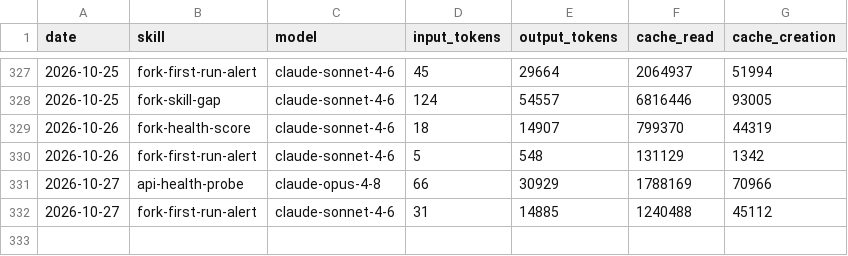
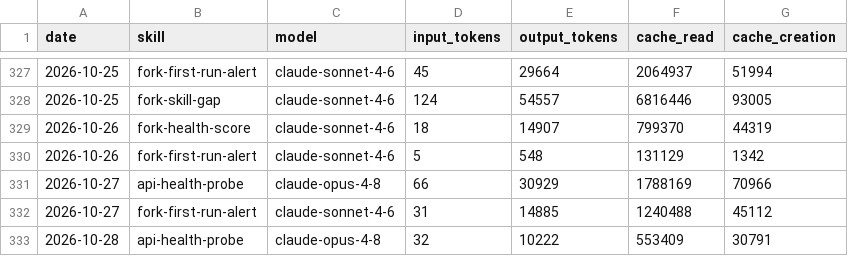
Before and after one commit to swarm-ai-research/aeon-atlas, a CSV file: memory/token-usage.csv, drawn as a sheet; only a part is shown, gaps mark what is left out.

Commit message:
chore(api-health-probe): auto-commit 2026-10-28

```diff
--- a/memory/token-usage.csv
+++ b/memory/token-usage.csv
@@ -332 +332,2 @@ date,skill,model,input_tokens,output_tokens,cache_read,cache_creation
 2026-10-27,fork-first-run-alert,claude-sonnet-4-6,31,14885,1240488,45112
+2026-10-28,api-health-probe,claude-opus-4-8,32,10222,553409,30791
```
Also changed, not shown: 3 other files.
